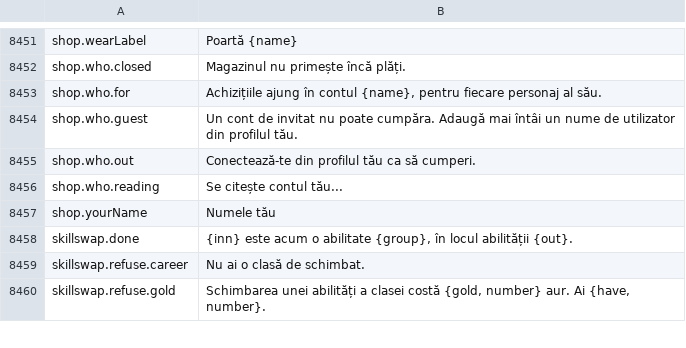
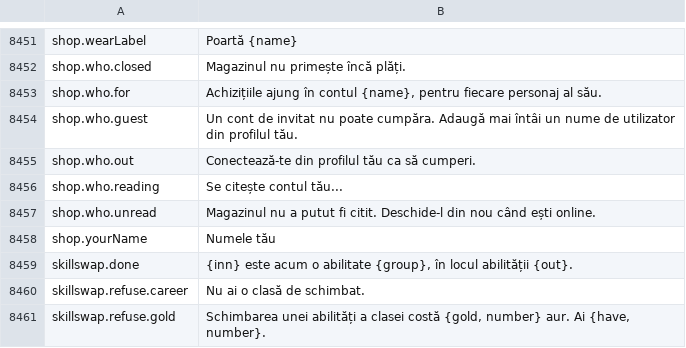
Before and after one commit to Lattymoy/daggerfall-js-source, a CSV file: locales/ro/Port_Strings.csv, drawn as a sheet; only a part is shown, gaps mark what is left out; the diff names each change by its address in the sheet, - before the commit and + after, or states it on an @@ line.

```diff
--- a/locales/ro/Port_Strings.csv
+++ b/locales/ro/Port_Strings.csv
+row 8457: shop.who.unread | Magazinul nu a putut fi citit. Deschide-l din nou când ești online.
```
Also changed, not shown: locales/bg/Port_Strings.csv, locales/de/Port_Strings.csv, 23 other files.
